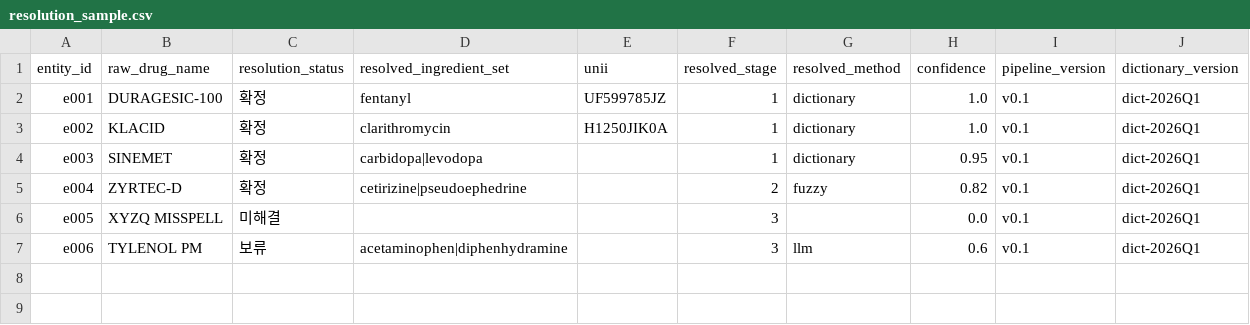
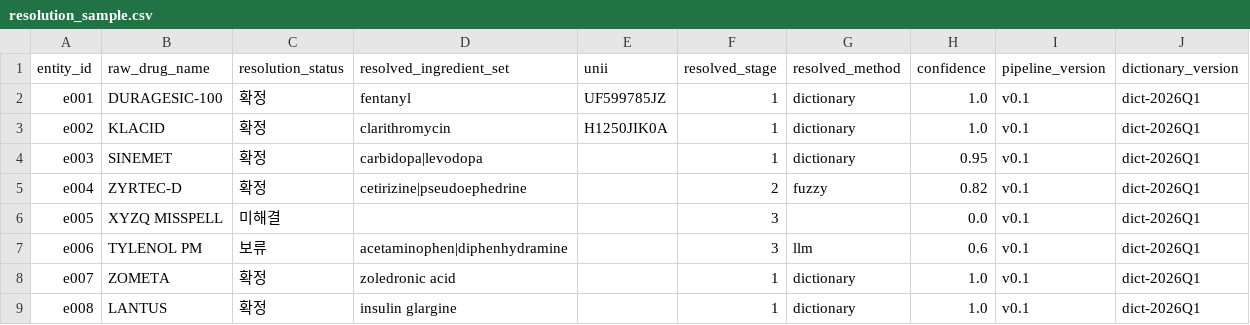
Before and after one commit to BOAZ-1234/faers-pipeline, a CSV file: contracts/dbt/seeds/resolution_sample.csv, drawn as a sheet.

Commit message:
fix(contracts): 성분셋 형식 검사가 정상 다단어 성분명을 오탐지하던 버그 수정 (#53)

```diff
--- a/contracts/dbt/seeds/resolution_sample.csv
+++ b/contracts/dbt/seeds/resolution_sample.csv
@@ -7 +7,3 @@ e005,XYZQ MISSPELL,미해결,,,3,,0.0,v0.1,dict-2026Q1
 e006,TYLENOL PM,보류,acetaminophen|diphenhydramine,,3,llm,0.6,v0.1,dict-2026Q1
+e007,ZOMETA,확정,zoledronic acid,,1,dictionary,1.0,v0.1,dict-2026Q1
+e008,LANTUS,확정,insulin glargine,,1,dictionary,1.0,v0.1,dict-2026Q1
```
Also changed, not shown: 2 other files.
